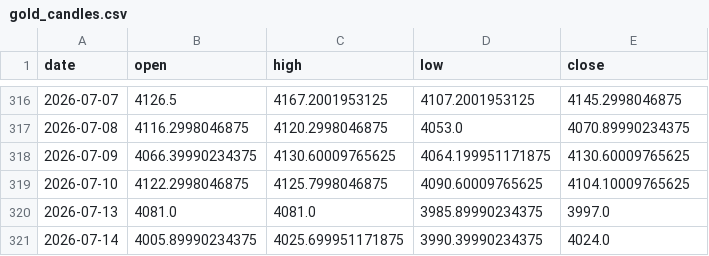
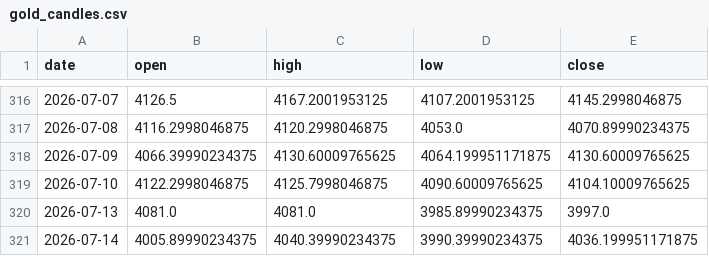
Before and after one commit to christianprimero926/btc-bot-panel, a CSV file: gold_candles.csv, drawn as a sheet; only a part is shown, gaps mark what is left out.

Commit message:
data: actualiza panel [skip ci]

```diff
--- a/gold_candles.csv
+++ b/gold_candles.csv
@@ -320,2 +320,2 @@ date,open,high,low,close
 2026-07-13,4081.0,4081.0,3985.89990234375,3997.0
-2026-07-14,4005.89990234375,4025.699951171875,3990.39990234375,4024.0
+2026-07-14,4005.89990234375,4040.39990234375,3990.39990234375,4036.199951171875
```
Also changed, not shown: qqq_candles.csv, 3 other files.
